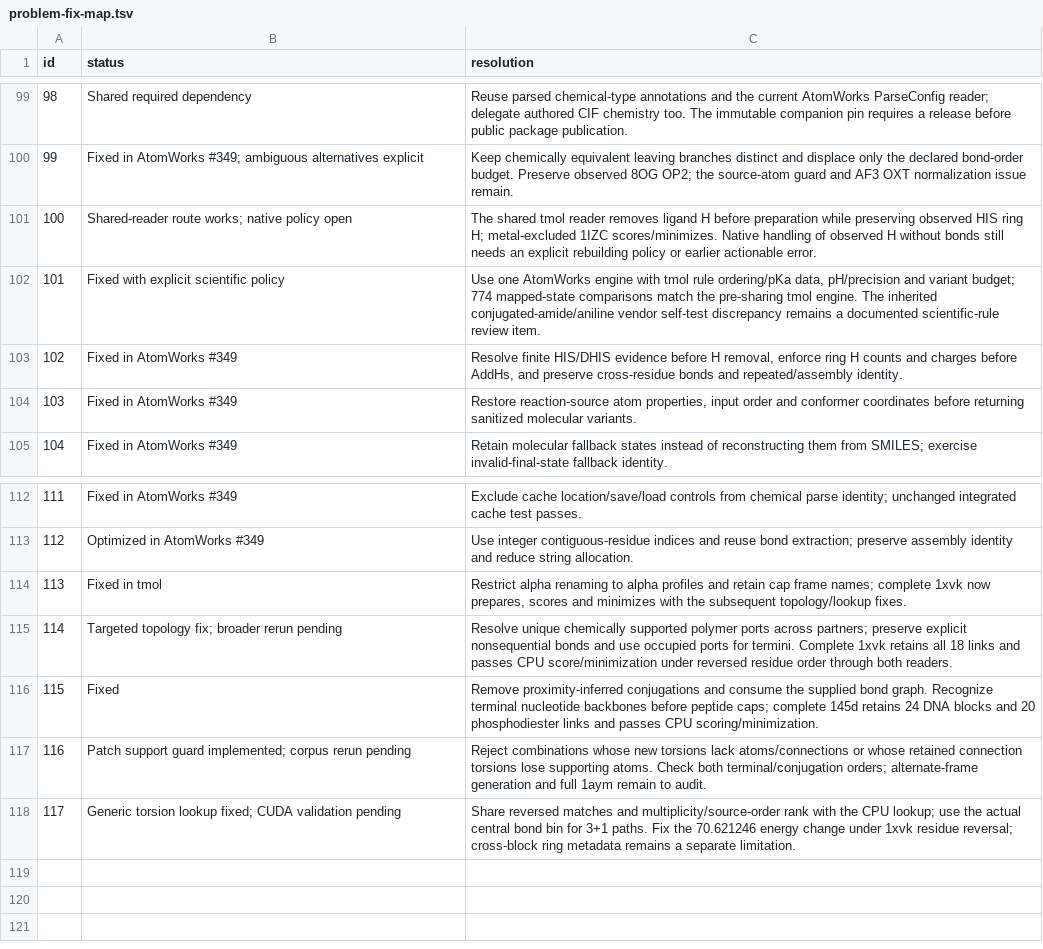
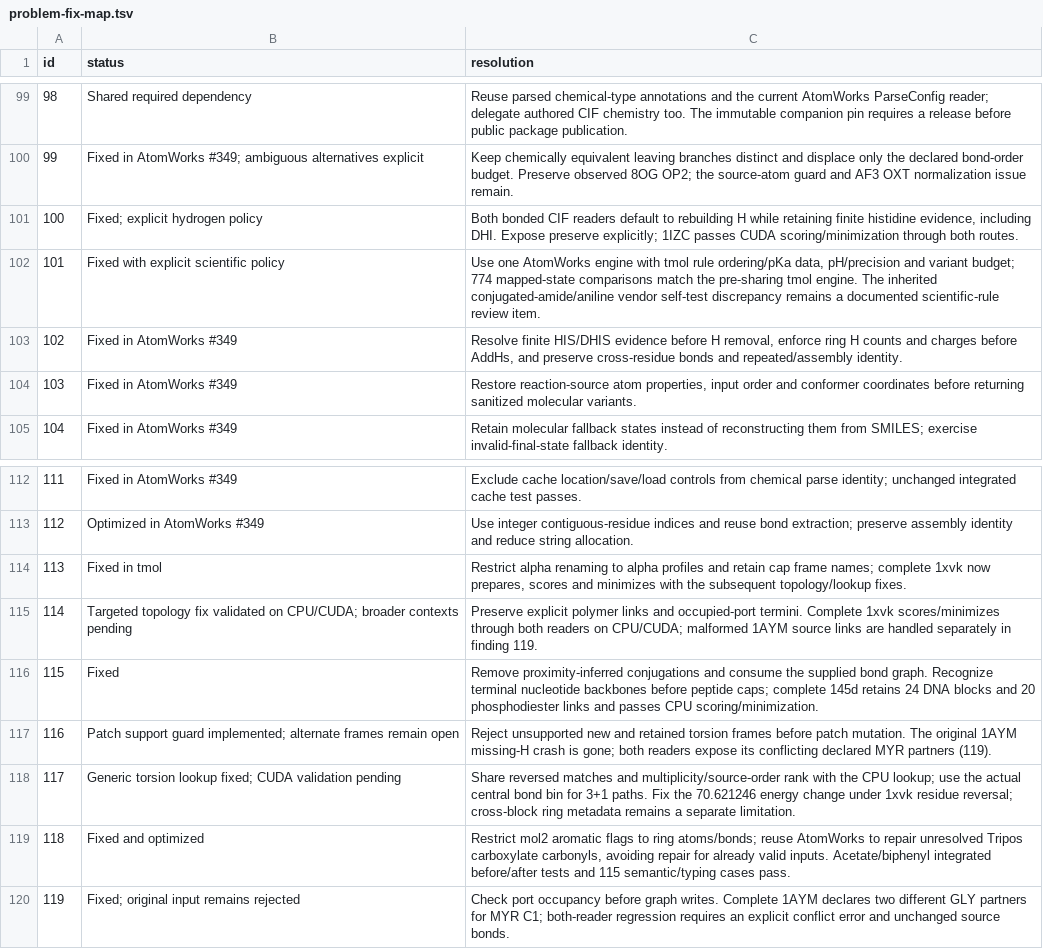
Before and after one commit to uw-ipd/tmol, a TSV file: review/pr503/problem-fix-map.tsv, drawn as a sheet; only a part is shown, gaps mark what is left out; removed rows and columns are numbered as before the commit, all else as after; the diff names each change by its address in the sheet, - before the commit and + after, or states it on an @@ line.

Commit message:
docs: record Frank-model checks and current chemistry validation

```diff
--- a/review/pr503/problem-fix-map.tsv
+++ b/review/pr503/problem-fix-map.tsv
-row 101: 100 | Shared-reader route works; native policy open | The shared tmol reader removes ligand H before preparation while preserving observed HIS ring H; metal-excluded 1IZC scores/minimizes. Native handling of observed H without bonds still needs an explicit rebuilding policy or earlier actionable error.
+row 101: 100 | Fixed; explicit hydrogen policy | Both bonded CIF readers default to rebuilding H while retaining finite histidine evidence, including DHI. Expose preserve explicitly; 1IZC passes CUDA scoring/minimization through both routes.
-row 115: 114 | Targeted topology fix; broader rerun pending | Resolve unique chemically supported polymer ports across partners; preserve explicit nonsequential bonds and use occupied ports for termini. Complete 1xvk retains all 18 links and passes CPU score/minimization under reversed residue order through both readers.
+row 115: 114 | Targeted topology fix validated on CPU/CUDA; broader contexts pending | Preserve explicit polymer links and occupied-port termini. Complete 1xvk scores/minimizes through both readers on CPU/CUDA; malformed 1AYM source links are handled separately in finding 119.
-row 117: 116 | Patch support guard implemented; corpus rerun pending | Reject combinations whose new torsions lack atoms/connections or whose retained connection torsions lose supporting atoms. Check both terminal/conjugation orders; alternate-frame generation and full 1aym remain to audit.
+row 117: 116 | Patch support guard implemented; alternate frames remain open | Reject unsupported new and retained torsion frames before patch mutation. The original 1AYM missing-H crash is gone; both readers expose its conflicting declared MYR partners (119).
+row 119: 118 | Fixed and optimized | Restrict mol2 aromatic flags to ring atoms/bonds; reuse AtomWorks to repair unresolved Tripos carboxylate carbonyls, avoiding repair for already valid inputs. Acetate/biphenyl integrated before/after tests and 115 semantic/typing cases pass.
+row 120: 119 | Fixed; original input remains rejected | Check port occupancy before graph writes. Complete 1AYM declares two different GLY partners for MYR C1; both-reader regression requires an explicit conflict error and unchanged source bonds.
```
Also changed, not shown: 4 other files.
